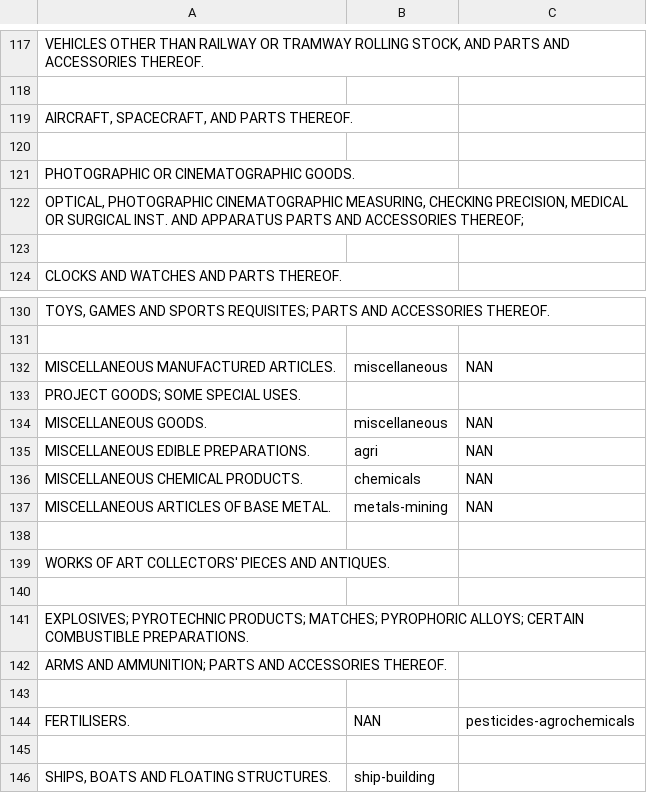
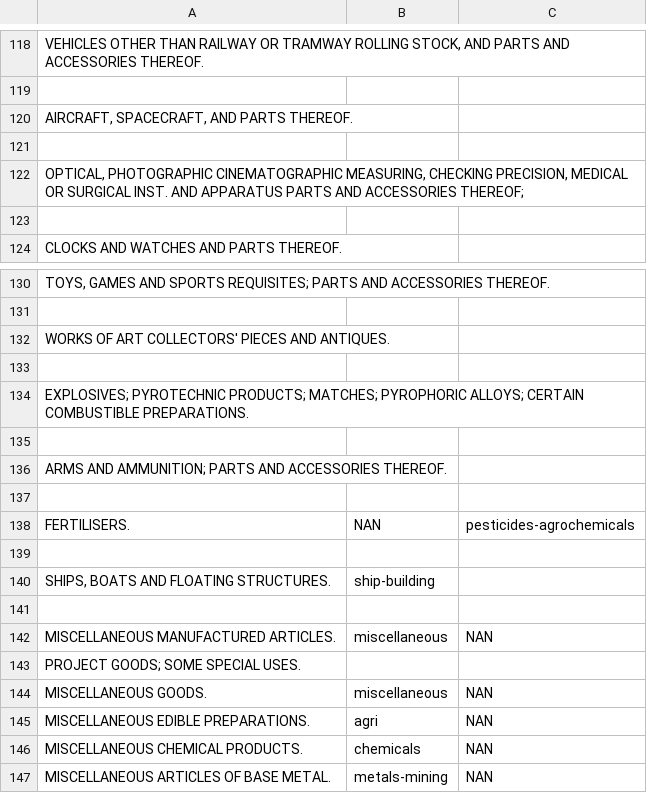
Before and after one commit to ujwaljp/BigDataProject, a CSV file: archive/unique_commodities copy.csv, drawn as a sheet; only a part is shown, gaps mark what is left out; removed rows and columns are numbered as before the commit, all else as after; the diff covers the shown part only; the diff names each change by its address in the sheet, - before the commit and + after, or states it on an @@ line.

```diff
--- a/archive/unique_commodities copy.csv
+++ b/archive/unique_commodities copy.csv
-row 121: PHOTOGRAPHIC OR CINEMATOGRAPHIC GOODS.
@@ row 139 moved to row 132: WORKS OF ART COLLECTORS' PIECES AND ANTI… @@
+row 133: (empty)
@@ row 141 moved to row 134: EXPLOSIVES; PYROTECHNIC PRODUCTS; MATCHE… @@
+row 135: (empty)
@@ row 142 moved to row 136: ARMS AND AMMUNITION; PARTS AND ACCESSORI… @@
+row 137: (empty)
@@ row 144 moved to row 138: FERTILISERS. @@
+row 139: (empty)
@@ row 146 moved to row 140: SHIPS, BOATS AND FLOATING STRUCTURES. @@
+row 141: (empty)
-row 138: (empty)
-row 140: (empty)
-row 143: (empty)
-row 145: (empty)
```
Also changed, not shown: 1 added row elsewhere in this file, 11 other files.
